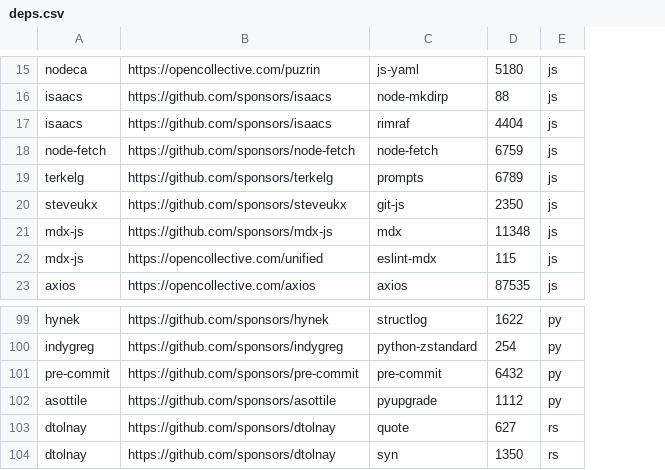
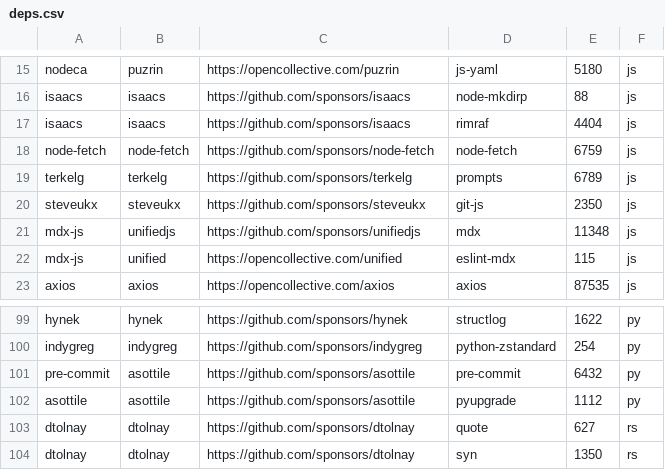
Before and after one commit to getsentry/deps, a CSV file: deps.csv, drawn as a sheet; only a part is shown, gaps mark what is left out; addresses are those after the commit; the diff covers the shown part only; the diff names each change by its address in the sheet, - before the commit and + after, or states it on an @@ line.

Commit message:
Sponsorable org can be different than org

```diff
--- a/deps.csv
+++ b/deps.csv
+column B, rows 15-23: puzrin | isaacs | isaacs | node-fetch | terkelg | steveukx | unifiedjs | unified | axios; rows 99-104: hynek | indygreg | asottile | asottile | dtolnay | dtolnay
-C21: https://github.com/sponsors/mdx-js
+C21: https://github.com/sponsors/unifiedjs
-C101: https://github.com/sponsors/pre-commit
+C101: https://github.com/sponsors/asottile
```
Also changed, not shown: 25 edited cells elsewhere in this file, 5 other files.
